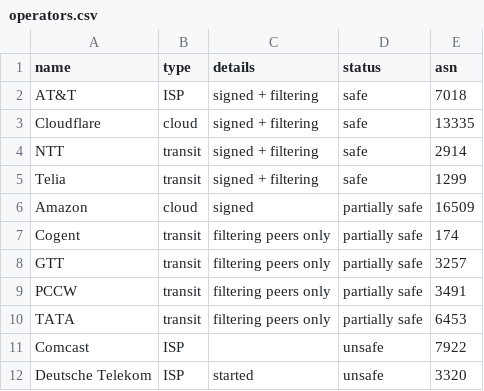
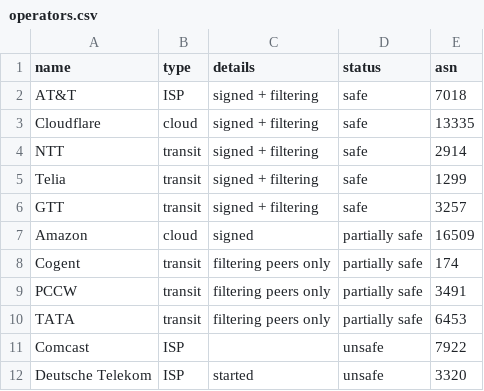
Before and after one commit to cloudflare/isbgpsafeyet.com, a CSV file: public/data/operators.csv, drawn as a sheet; only a part is shown; removed rows and columns are numbered as before the commit, all else as after; the diff names each change by its address in the sheet, - before the commit and + after, or states it on an @@ line.

Commit message:
Update operators.csv

```diff
--- a/public/data/operators.csv
+++ b/public/data/operators.csv
+row 6: GTT | transit | signed + filtering | safe | 3257
-row 8: GTT | transit | filtering peers only | partially safe | 3257
```
